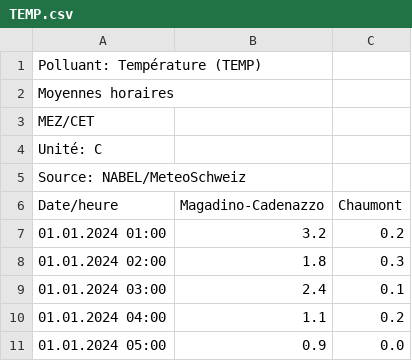
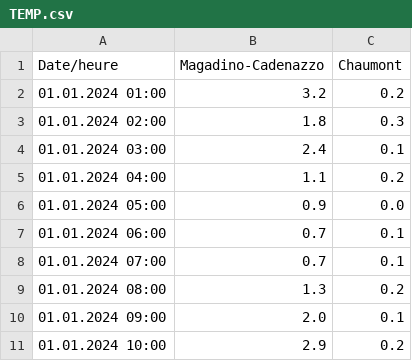
Before and after one commit to alexhvrl/PROJET-AIR-POLLUTION, a CSV file: QU4/TEMP.csv, drawn as a sheet; only a part is shown; the shorter side is filled out with more unchanged rows; the diff names each change by its address in the sheet, - before the commit and + after, or states it on an @@ line.

Commit message:
ook

```diff
--- a/QU4/TEMP.csv
+++ b/QU4/TEMP.csv
-row 1: Polluant: Température (TEMP)
-row 2: Moyennes horaires
-row 3: MEZ/CET
-row 4: Unité: C
-row 5: Source: NABEL/MeteoSchweiz
```
